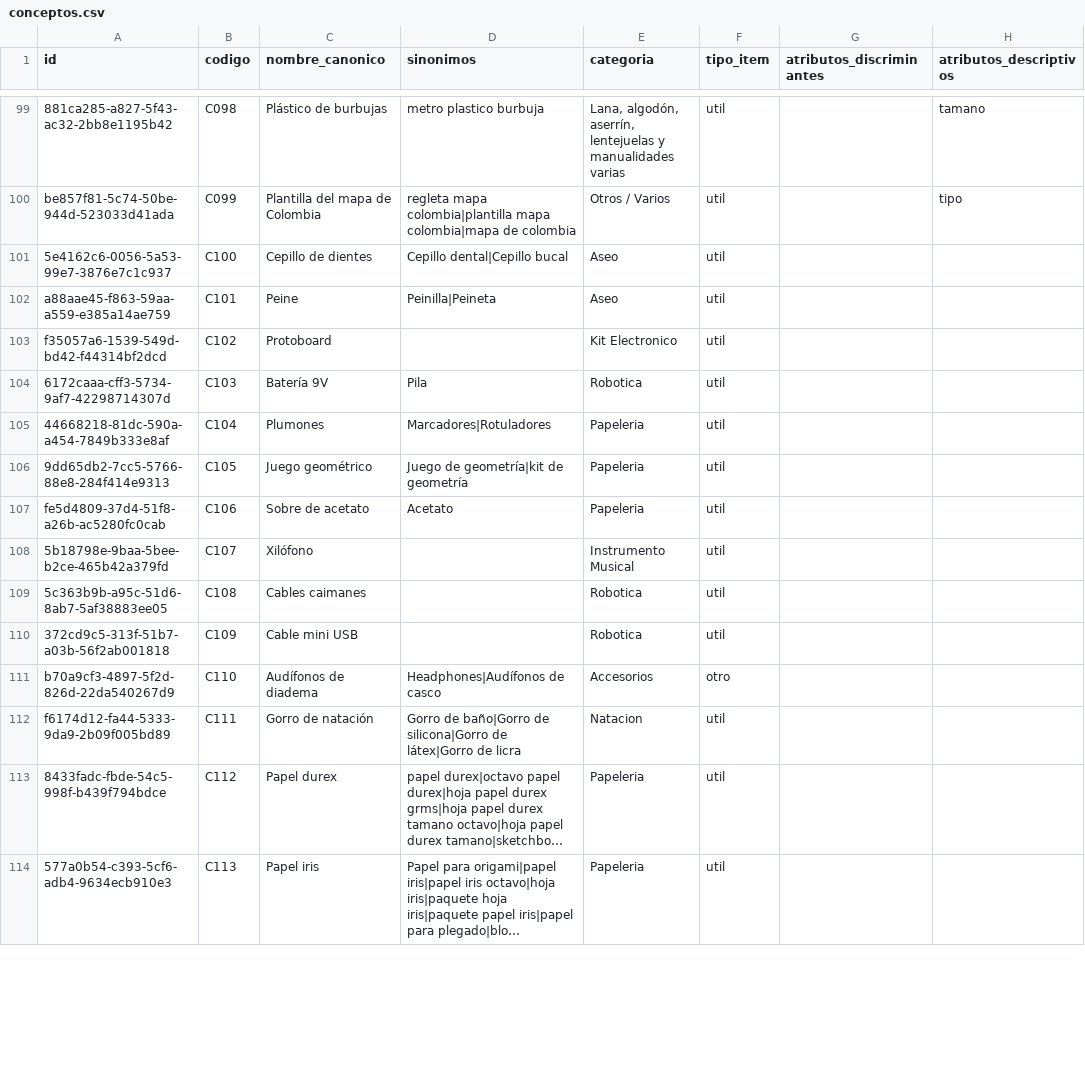
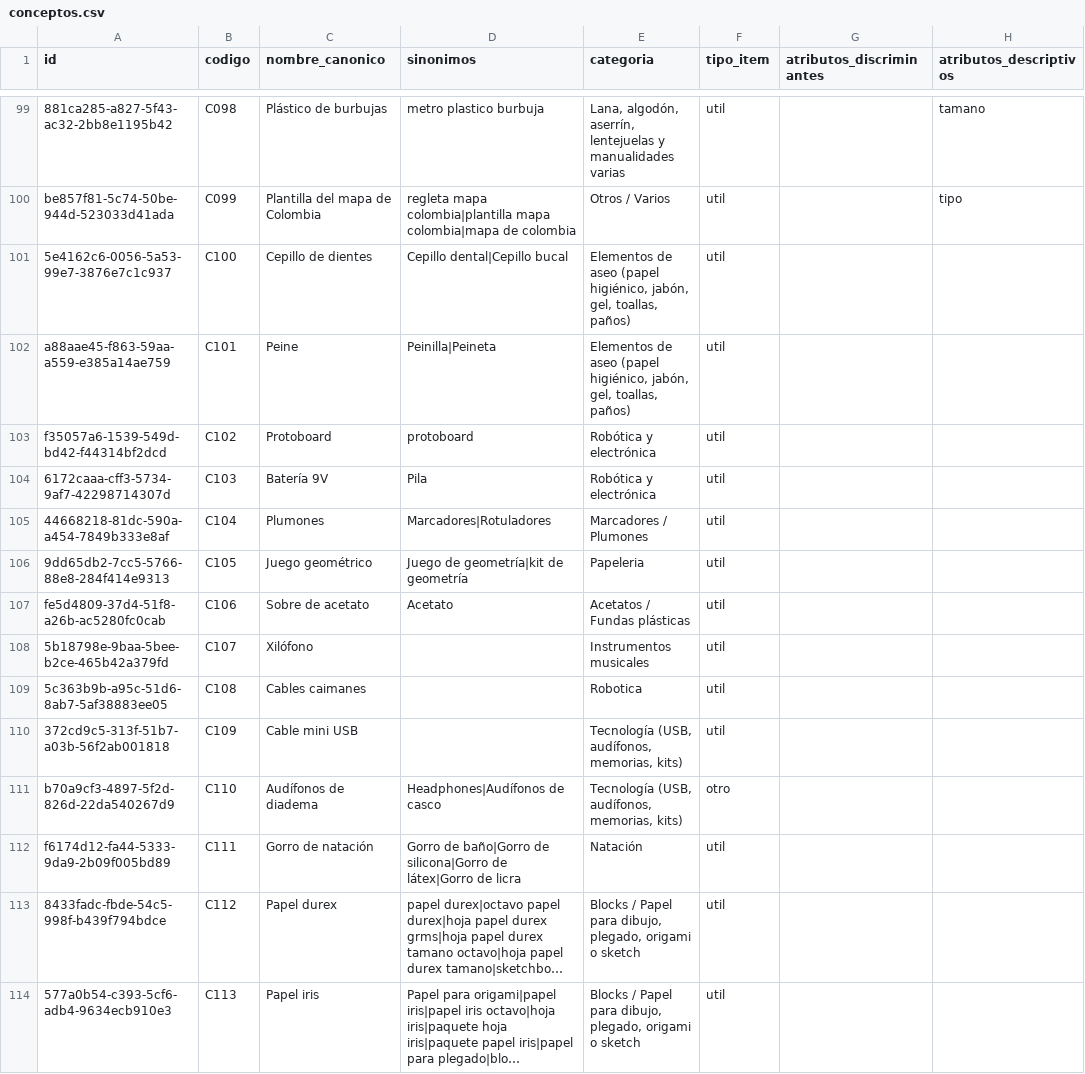
Before and after one commit to Tukit-Col/FINAL, a CSV file: datos/catalogo/conceptos.csv, drawn as a sheet; only a part is shown, gaps mark what is left out; long unchanged cells end in …; the diff covers the shown part only; the diff names each change by its address in the sheet, - before the commit and + after, or states it on an @@ line.

Commit message:
Curaduria: cartulina iris vuelve a Cartulina, papel silueta a su concepto, categorias del corpus
- La cartulina iris no es papel iris (gramaje distinto): vuelve a Cartulina, que otra vez
  filtra por acabado (iris / cartulina) y sus productos declaran tamano octavo.
- Papel silueta, protoboard, arduino y block de pergamino salen de los conceptos del
  corpus que se los quedaban y van a los conceptos creados para ellos.
- Los conceptos creados curando usan la categoria del corpus que les corresponde
  (el filtro del catalogo publico) y el diccionario de ingles deja de decir 'libro'.

```diff
--- a/datos/catalogo/conceptos.csv
+++ b/datos/catalogo/conceptos.csv
-E101:E102 (categoria): Aseo
+E101:E102 (categoria): Elementos de aseo (papel higiénico, jabón, gel, toallas, paños)
-D103 (sinonimos): (empty)
+D103 (sinonimos): protoboard
-E103 (categoria): Kit Electronico
+E103 (categoria): Robótica y electrónica
-E104 (categoria): Robotica
+E104 (categoria): Robótica y electrónica
-E105 (categoria): Papeleria
+E105 (categoria): Marcadores / Plumones
-E107 (categoria): Papeleria
+E107 (categoria): Acetatos / Fundas plásticas
-E108 (categoria): Instrumento Musical
+E108 (categoria): Instrumentos musicales
-E110 (categoria): Robotica
+E110 (categoria): Tecnología (USB, audífonos, memorias, kits)
-E111 (categoria): Accesorios
+E111 (categoria): Tecnología (USB, audífonos, memorias, kits)
-E112 (categoria): Natacion
+E112 (categoria): Natación
-E113:E114 (categoria): Papeleria
+E113:E114 (categoria): Blocks / Papel para dibujo, plegado, origami o sketch
```
Also changed, not shown: 24 edited cells elsewhere in this file, datos/catalogo/productos_canonicos.csv, datos/catalogo/productos_procedencia.csv, 1 other file.
